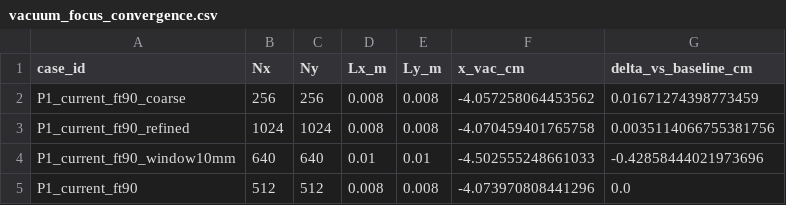
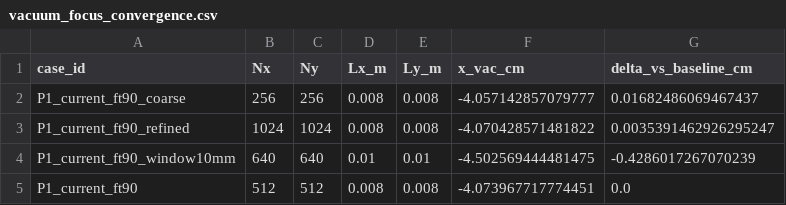
Before and after one commit to wjwjm/Filament_1, a CSV file: Filament_python/results/vacuum_focus_profile_scan/vacuum_focus_profile_scan_20260715_001/vacuum_focus_convergence.csv, drawn as a sheet.

```diff
--- a/Filament_python/results/vacuum_focus_profile_scan/vacuum_focus_profile_scan_20260715_001/vacuum_focus_convergence.csv
+++ b/Filament_python/results/vacuum_focus_profile_scan/vacuum_focus_profile_scan_20260715_001/vacuum_focus_convergence.csv
@@ -1,5 +1,5 @@
 case_id,Nx,Ny,Lx_m,Ly_m,x_vac_cm,delta_vs_baseline_cm
-P1_current_ft90_coarse,256,256,0.008,0.008,-4.057258064453562,0.01671274398773459
-P1_current_ft90_refined,1024,1024,0.008,0.008,-4.070459401765758,0.0035114066755381756
-P1_current_ft90_window10mm,640,640,0.01,0.01,-4.502555248661033,-0.42858444021973696
-P1_current_ft90,512,512,0.008,0.008,-4.073970808441296,0.0
+P1_current_ft90_coarse,256,256,0.008,0.008,-4.057142857079777,0.01682486069467437
+P1_current_ft90_refined,1024,1024,0.008,0.008,-4.070428571481822,0.0035391462926295247
+P1_current_ft90_window10mm,640,640,0.01,0.01,-4.502569444481475,-0.4286017267070239
+P1_current_ft90,512,512,0.008,0.008,-4.073967717774451,0.0
```
Also changed, not shown: Filament_python/results/vacuum_focus_profile_scan/vacuum_focus_profile_scan_20260715_001/vacuum_focus_profile_metrics.csv, 6 other files.
